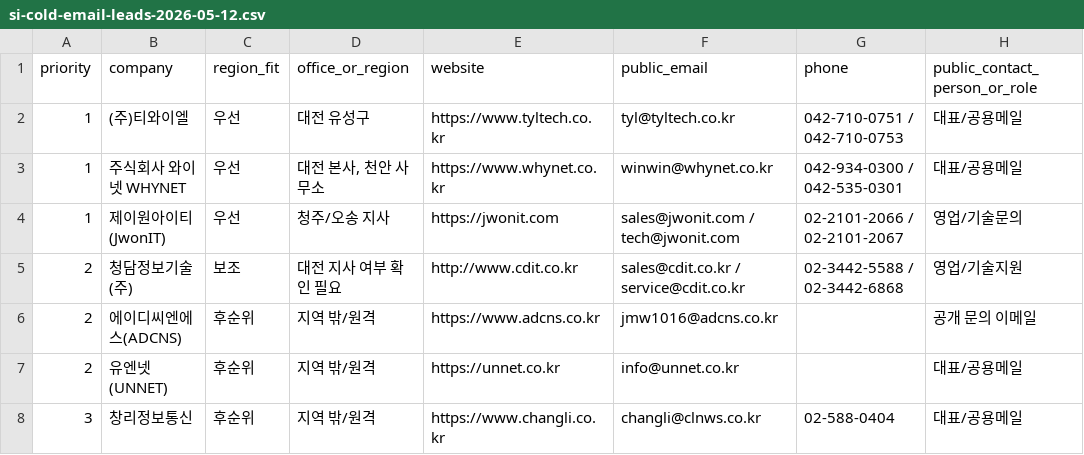
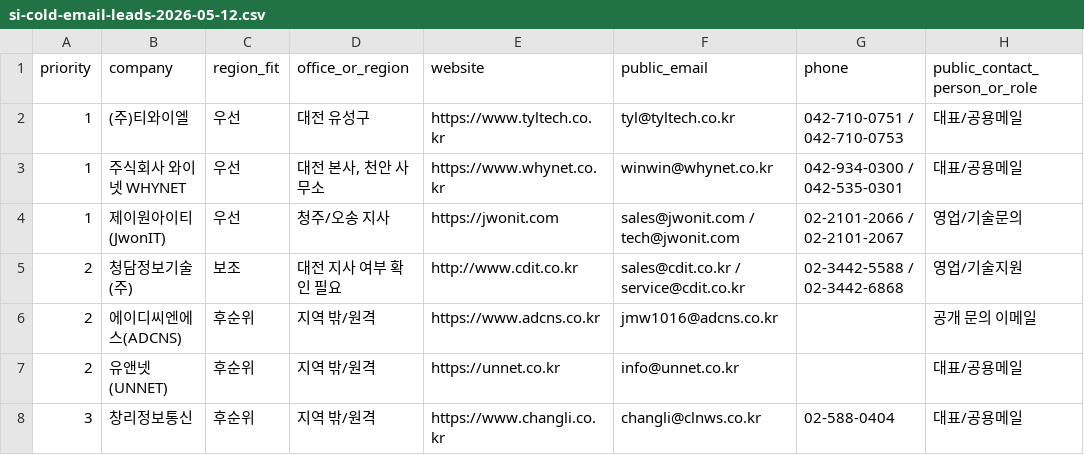
Before and after one commit to infrabank/clawtest, a CSV file: vdi-ops/business-development/si-cold-email-leads-2026-05-12.csv, drawn as a sheet; only a part is shown; the diff names each change by its address in the sheet, - before the commit and + after, or states it on an @@ line.

```diff
--- a/vdi-ops/business-development/si-cold-email-leads-2026-05-12.csv
+++ b/vdi-ops/business-development/si-cold-email-leads-2026-05-12.csv
-B7 (company): 유엔넷(UNNET)
+B7 (company): 유앤넷(UNNET)
```
Also changed, not shown: vdi-ops/business-development/seoul-si-leads-2026-05-12.csv, 14 other files.
